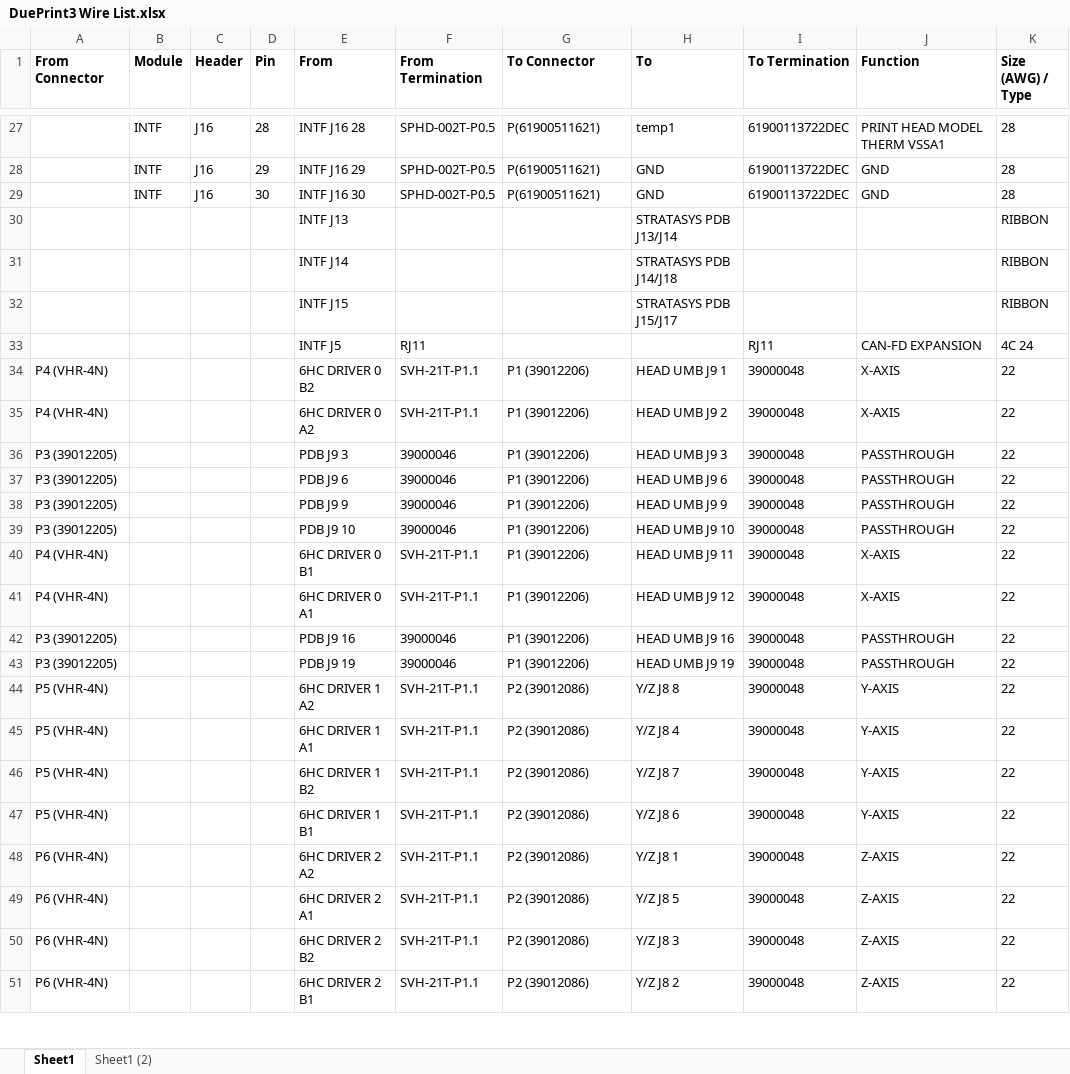
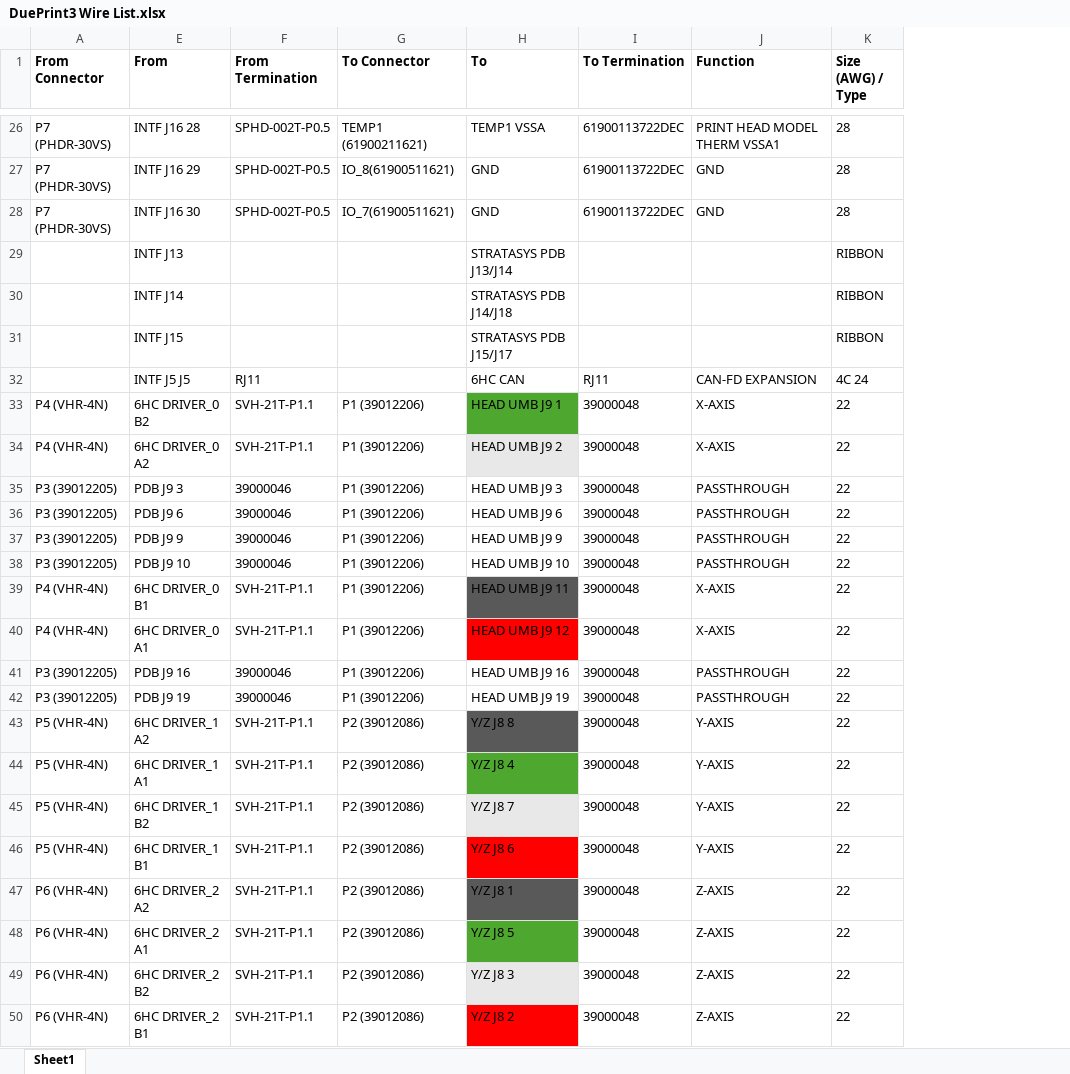
Before and after one commit to jcwebber93/DuePrint3, an Excel workbook: DuePrint3 Wire List.xlsx, sheet Sheet1, drawn as a sheet; only a part is shown, gaps mark what is left out; values as stored, in another font and other column widths than the file's, no borders; removed rows and columns are numbered as before the commit, all else as after; the diff covers the shown part only; the diff names each change by its address in the sheet, - before the commit and + after, or states it on an @@ line.

```diff
--- a/DuePrint3 Wire List.xlsx (sheet Sheet1)
+++ b/DuePrint3 Wire List.xlsx (sheet Sheet1)
-sheet tab: Sheet1 (2)
@@ column B (Module) hidden, rows 27-29: all INTF @@
@@ column C (Header) hidden, rows 27-29: all J16 @@
@@ column D (Pin) hidden, rows 27-29: 28 | 29 | 30 @@
-A26:A28 (From Connector): (empty)
+A26:A28 (From Connector): P7 (PHDR-30VS)
-G26 (To Connector): P(61900511621)
+G26 (To Connector): TEMP1 (61900211621)
-H26 (To): temp1
+H26 (To): TEMP1 VSSA
-G27 (To Connector): P(61900511621)
+G27 (To Connector): IO_8(61900511621)
-G28 (To Connector): P(61900511621)
+G28 (To Connector): IO_7(61900511621)
-E32 (From): INTF J5
+E32 (From): INTF J5 J5
-H32 (To): (empty)
+H32 (To): 6HC CAN
-E33 (From): 6HC DRIVER 0 B2
+E33 (From): 6HC DRIVER_0 B2
-H33 fill: none
+H33 fill: #4EA72E
-E34 (From): 6HC DRIVER 0 A2
+E34 (From): 6HC DRIVER_0 A2
-H34 fill: none
+H34 fill: #E8E8E8
-E39 (From): 6HC DRIVER 0 B1
+E39 (From): 6HC DRIVER_0 B1
-H39 fill: none
+H39 fill: #595959
-E40 (From): 6HC DRIVER 0 A1
+E40 (From): 6HC DRIVER_0 A1
-H40 fill: none
+H40 fill: #FF0000
-E43 (From): 6HC DRIVER 1 A2
+E43 (From): 6HC DRIVER_1 A2
-H43 fill: none
+H43 fill: #595959
-E44 (From): 6HC DRIVER 1 A1
+E44 (From): 6HC DRIVER_1 A1
-H44 fill: none
+H44 fill: #4EA72E
-E45 (From): 6HC DRIVER 1 B2
+E45 (From): 6HC DRIVER_1 B2
-H45 fill: none
+H45 fill: #E8E8E8
-E46 (From): 6HC DRIVER 1 B1
+E46 (From): 6HC DRIVER_1 B1
-H46 fill: none
+H46 fill: #FF0000
-E47 (From): 6HC DRIVER 2 A2
+E47 (From): 6HC DRIVER_2 A2
-H47 fill: none
+H47 fill: #595959
-E48 (From): 6HC DRIVER 2 A1
+E48 (From): 6HC DRIVER_2 A1
-H48 fill: none
+H48 fill: #4EA72E
-E49 (From): 6HC DRIVER 2 B2
+E49 (From): 6HC DRIVER_2 B2
-H49 fill: none
+H49 fill: #E8E8E8
-E50 (From): 6HC DRIVER 2 B1
+E50 (From): 6HC DRIVER_2 B1
-H50 fill: none
+H50 fill: #FF0000
```
Also changed, not shown: 14 added rows, 1 removed row and 67 edited cells elsewhere in this sheet, formulas that keep their value, hidden cells, DuePrint3 BOM.xlsx, 9 other files.
